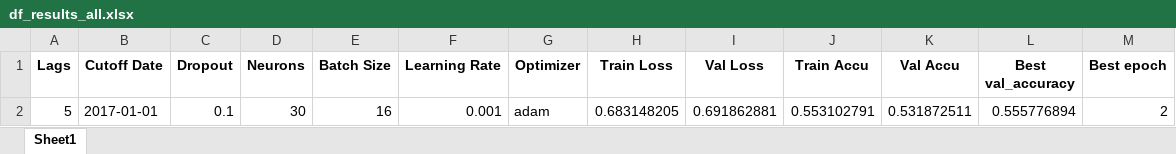
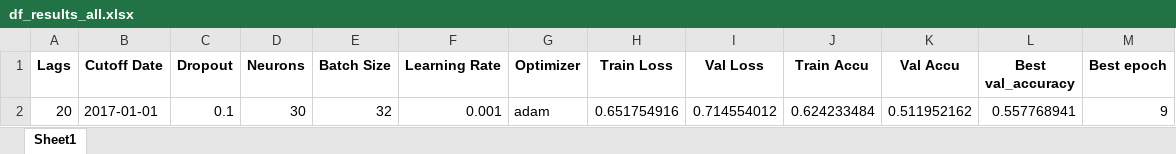
Before and after one commit to Javi826/YvesSP500, an Excel workbook: main/df_results_all.xlsx, sheet Sheet1, drawn as a sheet; values as stored, in another font and other column widths than the file's, no borders; removed rows and columns are numbered as before the commit, all else as after; the diff names each change by its address in the sheet, - before the commit and + after, or states it on an @@ line.

```diff
--- a/main/df_results_all.xlsx (sheet Sheet1)
+++ b/main/df_results_all.xlsx (sheet Sheet1)
-row 2: 5 | 2017-01-01 | 0.1 | 30 | 16 | 0.001 | adam | 0.683148205 | 0.691862881 | 0.553102791 | 0.531872511 | 0.555776894 | 2
+row 2: 20 | 2017-01-01 | 0.1 | 30 | 32 | 0.001 | adam | 0.651754916 | 0.714554012 | 0.624233484 | 0.511952162 | 0.557768941 | 9
```
Also changed, not shown: inputs/preprocessing/df_preprocessing_05_2000-01-01_2019-12-31.xlsx, 6 other files.
